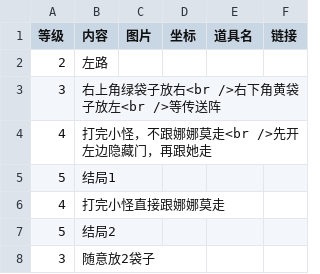
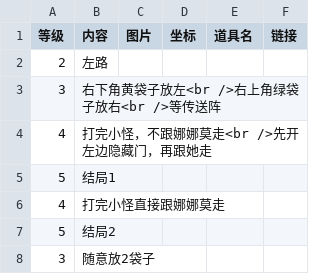
Before and after one commit to ffxiv-cn/tools.ffxiv.cn, a CSV file: lajipai/csv/yiwen1.csv, drawn as a sheet; only a part is shown.

Commit message:
Update yiwen1.csv

```diff
--- a/lajipai/csv/yiwen1.csv
+++ b/lajipai/csv/yiwen1.csv
@@ -2,3 +2,3 @@
 2,左路
-3,右上角绿袋子放右<br />右下角黄袋子放左<br />等传送阵
+3,右下角黄袋子放左<br />右上角绿袋子放右<br />等传送阵
 4,打完小怪，不跟娜娜莫走<br />先开左边隐藏门，再跟她走
```
